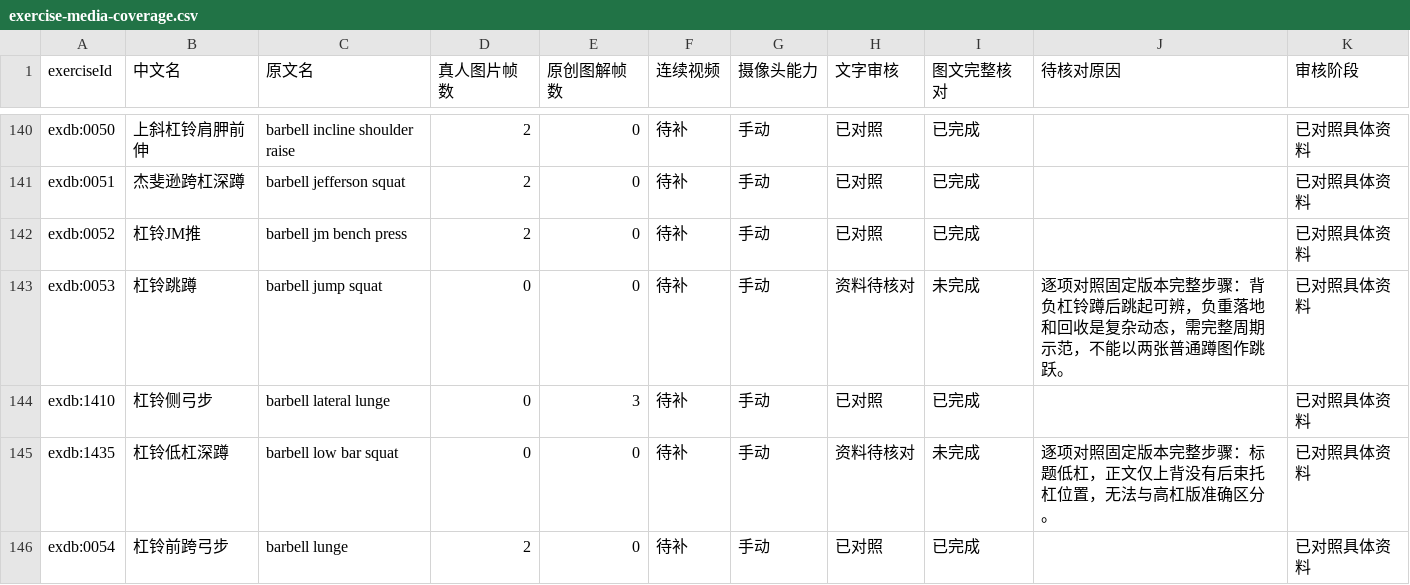
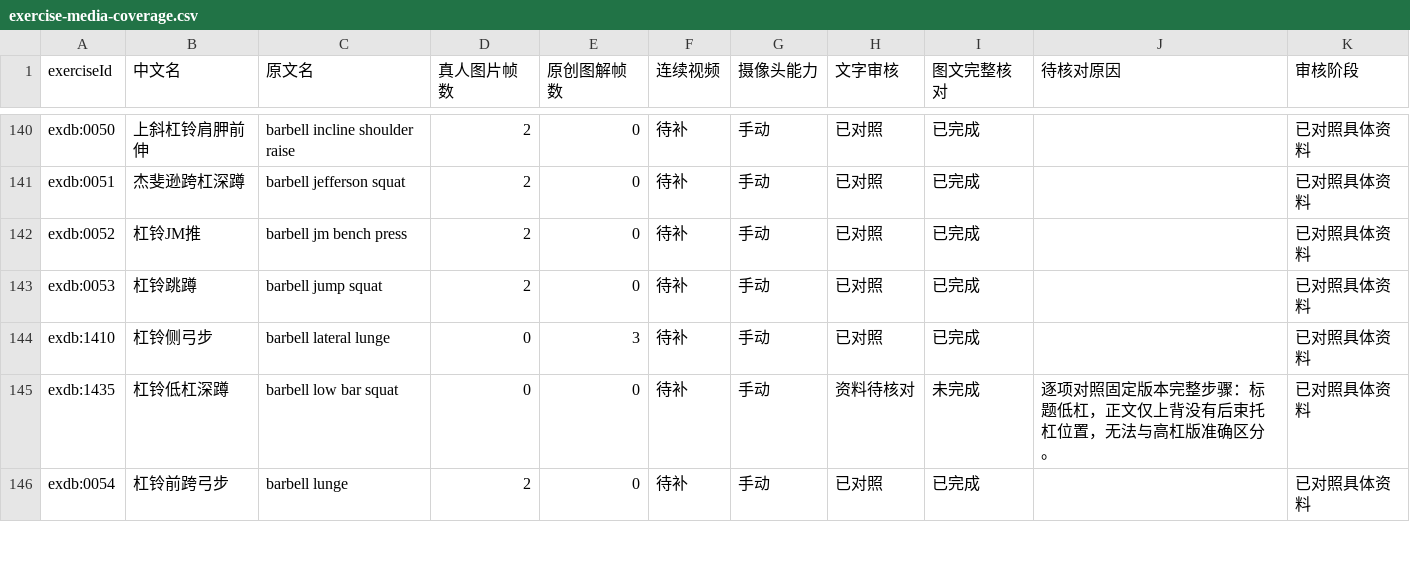
Before and after one commit to xuzerui6/MoveMate, a CSV file: docs/exercise-media-coverage.csv, drawn as a sheet; only a part is shown, gaps mark what is left out; the diff covers the shown part only.

```diff
--- a/docs/exercise-media-coverage.csv
+++ b/docs/exercise-media-coverage.csv
@@ -142,3 +142,3 @@
 "exdb:0052","杠铃JM推","barbell jm bench press","2","0","待补","手动","已对照","已完成","","已对照具体资料"
-"exdb:0053","杠铃跳蹲","barbell jump squat","0","0","待补","手动","资料待核对","未完成","逐项对照固定版本完整步骤：背负杠铃蹲后跳起可辨，负重落地和回收是复杂动态，需完整周期示范，不能以两张普通蹲图作跳跃。","已对照具体资料"
+"exdb:0053","杠铃跳蹲","barbell jump squat","2","0","待补","手动","已对照","已完成","","已对照具体资料"
 "exdb:1410","杠铃侧弓步","barbell lateral lunge","0","3","待补","手动","已对照","已完成","","已对照具体资料"
```
Also changed, not shown: 41 edited cells elsewhere in this file, docs/exercise-media-missing.csv, 42 other files.
